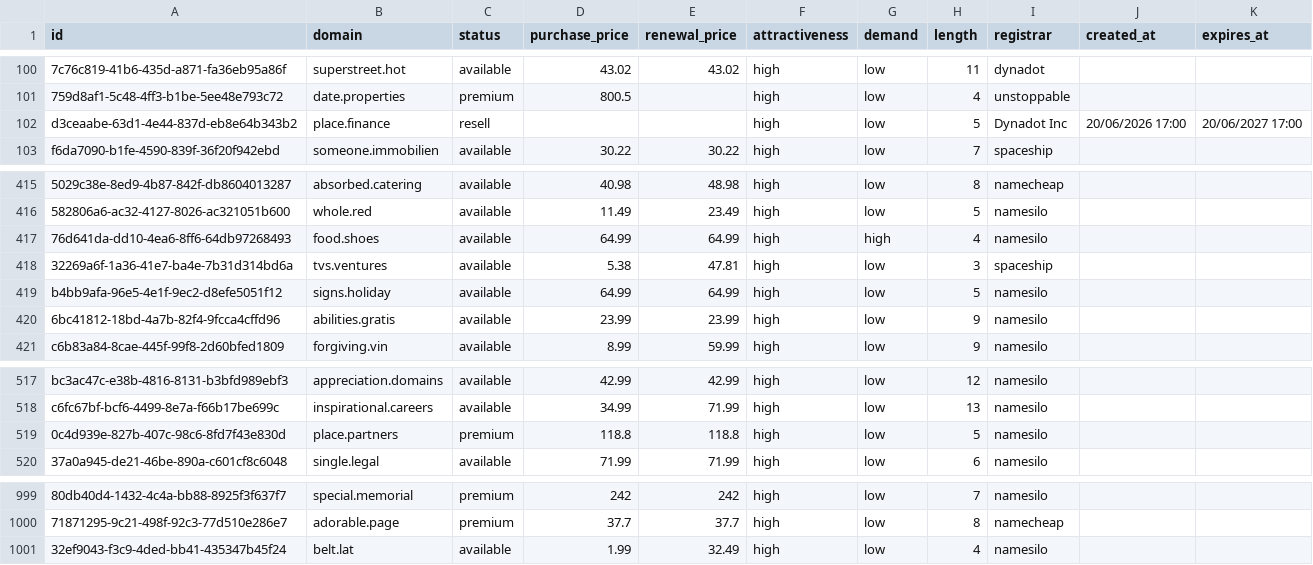
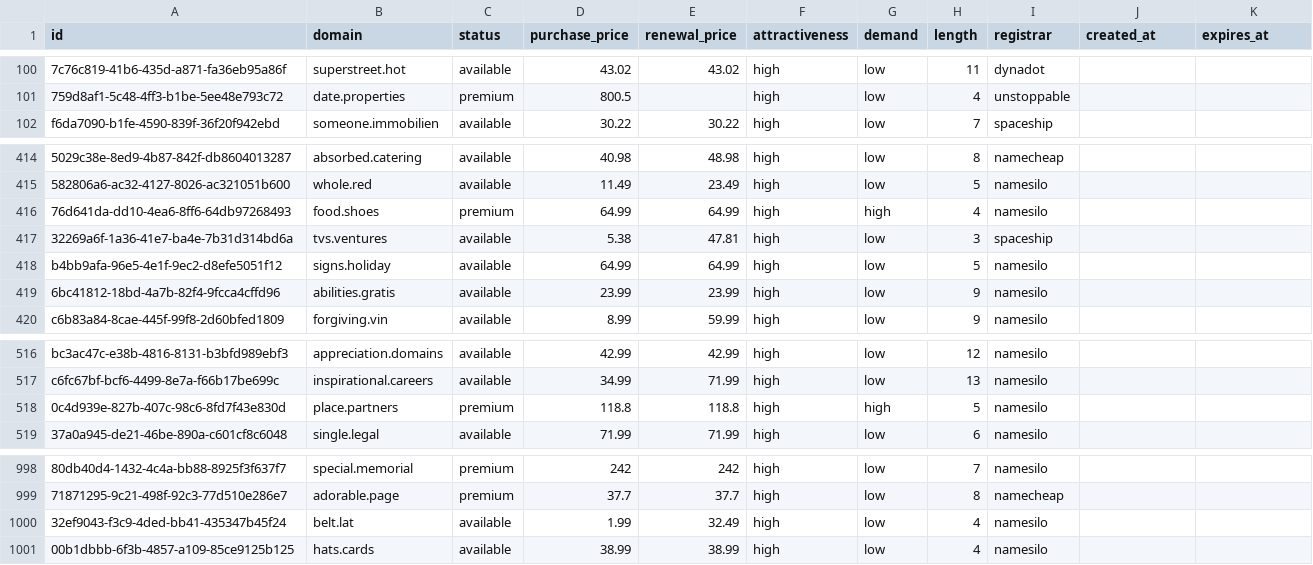
Before and after one commit to UniqueDomains/brandable-oneword-domains, a CSV file: brandable.csv, drawn as a sheet; only a part is shown, gaps mark what is left out; removed rows and columns are numbered as before the commit, all else as after; the diff names each change by its address in the sheet, - before the commit and + after, or states it on an @@ line.

Commit message:
Domains update

```diff
--- a/brandable.csv
+++ b/brandable.csv
-row 102: d3ceaabe-63d1-4e44-837d-eb8e64b343b2 | place.finance | resell |  |  | high | low | 5 | Dynadot Inc | 20/06/2026 17:00 | 20/06/2027 17:00
-C416 (status): available
+C416 (status): premium
-G518 (demand): low
+G518 (demand): high
+row 1001: 00b1dbbb-6f3b-4857-a109-85ce9125b125 | hats.cards | available | 38.99 | 38.99 | high | low | 4 | namesilo
```
Also changed, not shown: 1 other file.
